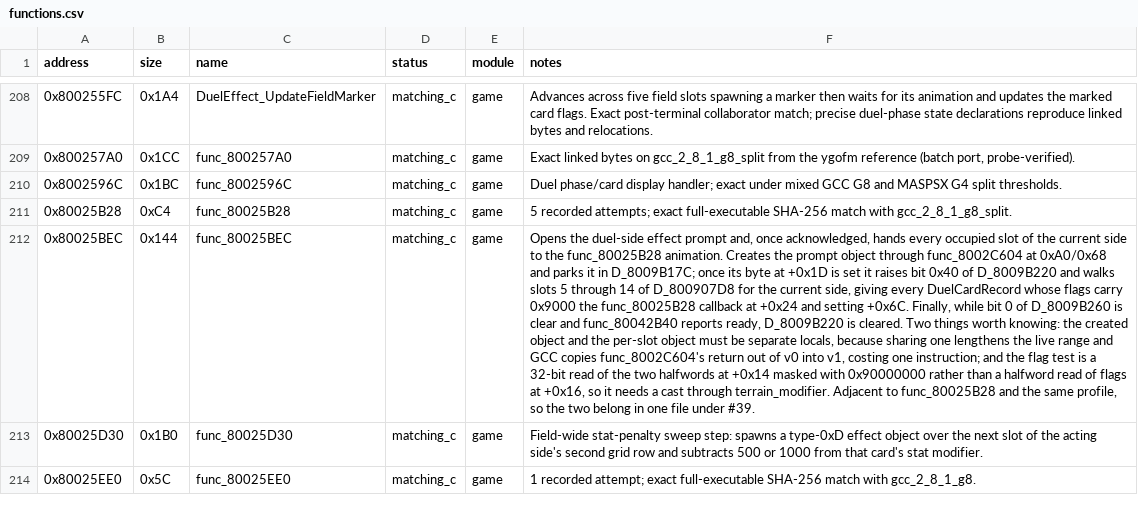
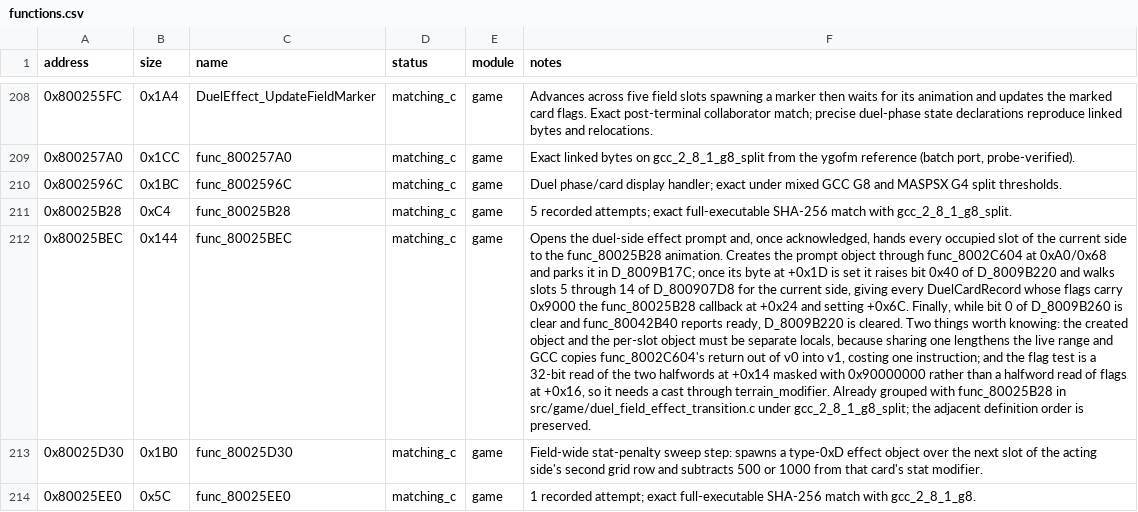
Before and after one commit to Unchiga/memories-decomp, a CSV file: config/slus_01411/functions.csv, drawn as a sheet; only a part is shown, gaps mark what is left out; the diff names each change by its address in the sheet, - before the commit and + after, or states it on an @@ line.

```diff
--- a/config/slus_01411/functions.csv
+++ b/config/slus_01411/functions.csv
-F212 (notes): …through terrain_modifier. Adjacent to func_80025B28 and the same profile, so the two belong in one file under #39.
+F212 (notes): …through terrain_modifier. Already grouped with func_80025B28 in src/game/duel_field_effect_transition.c under gcc_2_8_1_g8_split; the adjacent definition order is preserved.
```
